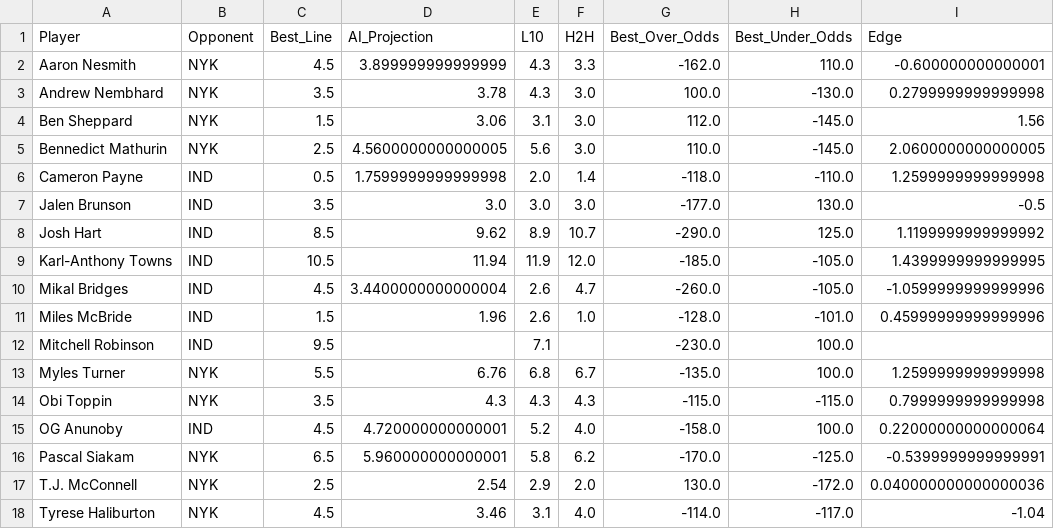
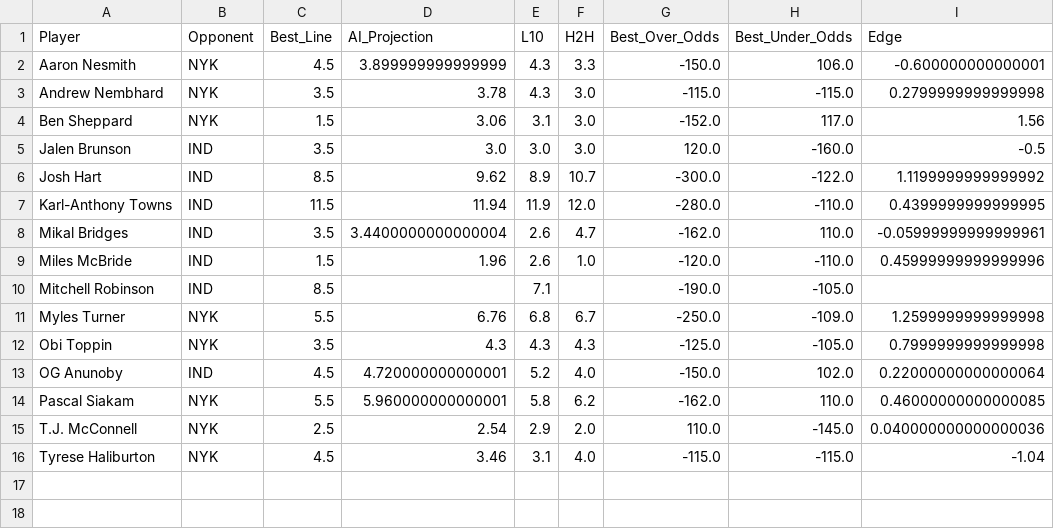
Before and after one commit to SebbyJM/nba-betting-pairs, a CSV file: Final_Projections_REBOUNDS.csv, drawn as a sheet.

```diff
--- a/Final_Projections_REBOUNDS.csv
+++ b/Final_Projections_REBOUNDS.csv
@@ -1,18 +1,16 @@
 Player,Opponent,Best_Line,AI_Projection,L10,H2H,Best_Over_Odds,Best_Under_Odds,Edge
-Aaron Nesmith,NYK,4.5,3.899999999999999,4.3,3.3,-162.0,110.0,-0.600000000000001
-Andrew Nembhard,NYK,3.5,3.78,4.3,3.0,100.0,-130.0,0.2799999999999998
-Ben Sheppard,NYK,1.5,3.06,3.1,3.0,112.0,-145.0,1.56
-Bennedict Mathurin,NYK,2.5,4.5600000000000005,5.6,3.0,110.0,-145.0,2.0600000000000005
-Cameron Payne,IND,0.5,1.7599999999999998,2.0,1.4,-118.0,-110.0,1.2599999999999998
-Jalen Brunson,IND,3.5,3.0,3.0,3.0,-177.0,130.0,-0.5
-Josh Hart,IND,8.5,9.62,8.9,10.7,-290.0,125.0,1.1199999999999992
-Karl-Anthony Towns,IND,10.5,11.94,11.9,12.0,-185.0,-105.0,1.4399999999999995
-Mikal Bridges,IND,4.5,3.4400000000000004,2.6,4.7,-260.0,-105.0,-1.0599999999999996
-Miles McBride,IND,1.5,1.96,2.6,1.0,-128.0,-101.0,0.45999999999999996
-Mitchell Robinson,IND,9.5,,7.1,,-230.0,100.0,
-Myles Turner,NYK,5.5,6.76,6.8,6.7,-135.0,100.0,1.2599999999999998
-Obi Toppin,NYK,3.5,4.3,4.3,4.3,-115.0,-115.0,0.7999999999999998
-OG Anunoby,IND,4.5,4.720000000000001,5.2,4.0,-158.0,100.0,0.22000000000000064
-Pascal Siakam,NYK,6.5,5.960000000000001,5.8,6.2,-170.0,-125.0,-0.5399999999999991
-T.J. McConnell,NYK,2.5,2.54,2.9,2.0,130.0,-172.0,0.040000000000000036
-Tyrese Haliburton,NYK,4.5,3.46,3.1,4.0,-114.0,-117.0,-1.04
+Aaron Nesmith,NYK,4.5,3.899999999999999,4.3,3.3,-150.0,106.0,-0.600000000000001
+Andrew Nembhard,NYK,3.5,3.78,4.3,3.0,-115.0,-115.0,0.2799999999999998
+Ben Sheppard,NYK,1.5,3.06,3.1,3.0,-152.0,117.0,1.56
+Jalen Brunson,IND,3.5,3.0,3.0,3.0,120.0,-160.0,-0.5
+Josh Hart,IND,8.5,9.62,8.9,10.7,-300.0,-122.0,1.1199999999999992
+Karl-Anthony Towns,IND,11.5,11.94,11.9,12.0,-280.0,-110.0,0.4399999999999995
+Mikal Bridges,IND,3.5,3.4400000000000004,2.6,4.7,-162.0,110.0,-0.05999999999999961
+Miles McBride,IND,1.5,1.96,2.6,1.0,-120.0,-110.0,0.45999999999999996
+Mitchell Robinson,IND,8.5,,7.1,,-190.0,-105.0,
+Myles Turner,NYK,5.5,6.76,6.8,6.7,-250.0,-109.0,1.2599999999999998
+Obi Toppin,NYK,3.5,4.3,4.3,4.3,-125.0,-105.0,0.7999999999999998
+OG Anunoby,IND,4.5,4.720000000000001,5.2,4.0,-150.0,102.0,0.22000000000000064
+Pascal Siakam,NYK,5.5,5.960000000000001,5.8,6.2,-162.0,110.0,0.46000000000000085
+T.J. McConnell,NYK,2.5,2.54,2.9,2.0,110.0,-145.0,0.040000000000000036
+Tyrese Haliburton,NYK,4.5,3.46,3.1,4.0,-115.0,-115.0,-1.04
```
Also changed, not shown: Final_Projections_ASSISTS.csv, Final_Projections_POINTS.csv, 16 other files.
